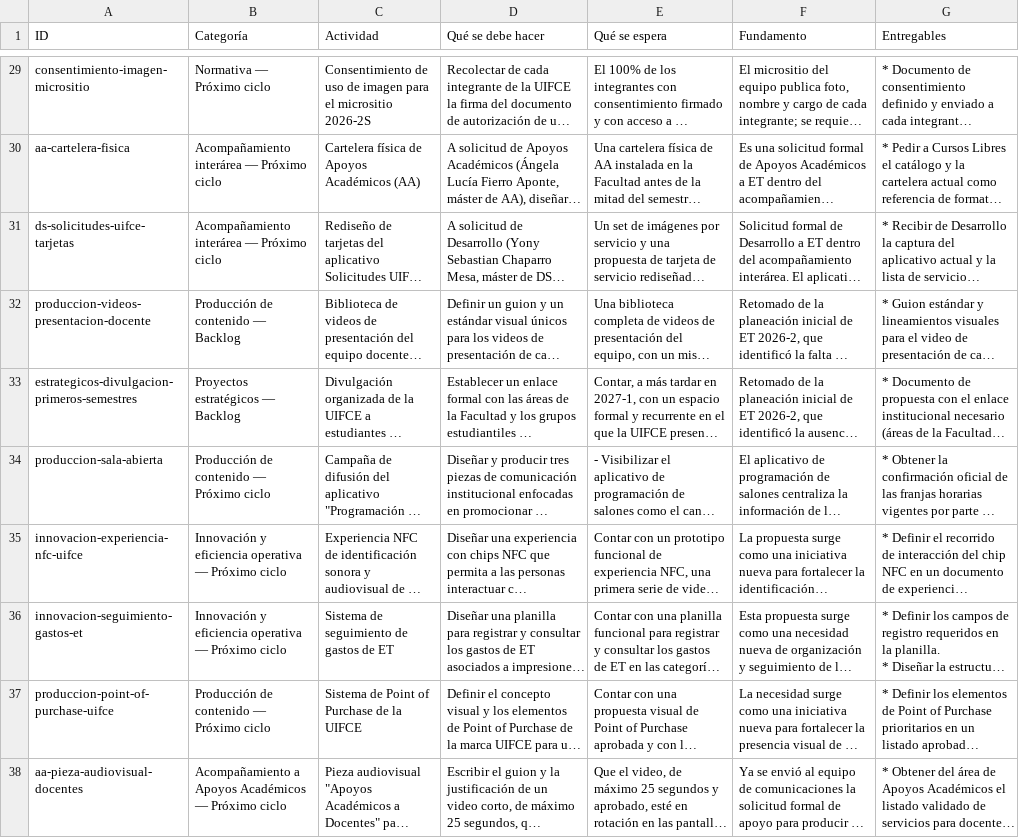
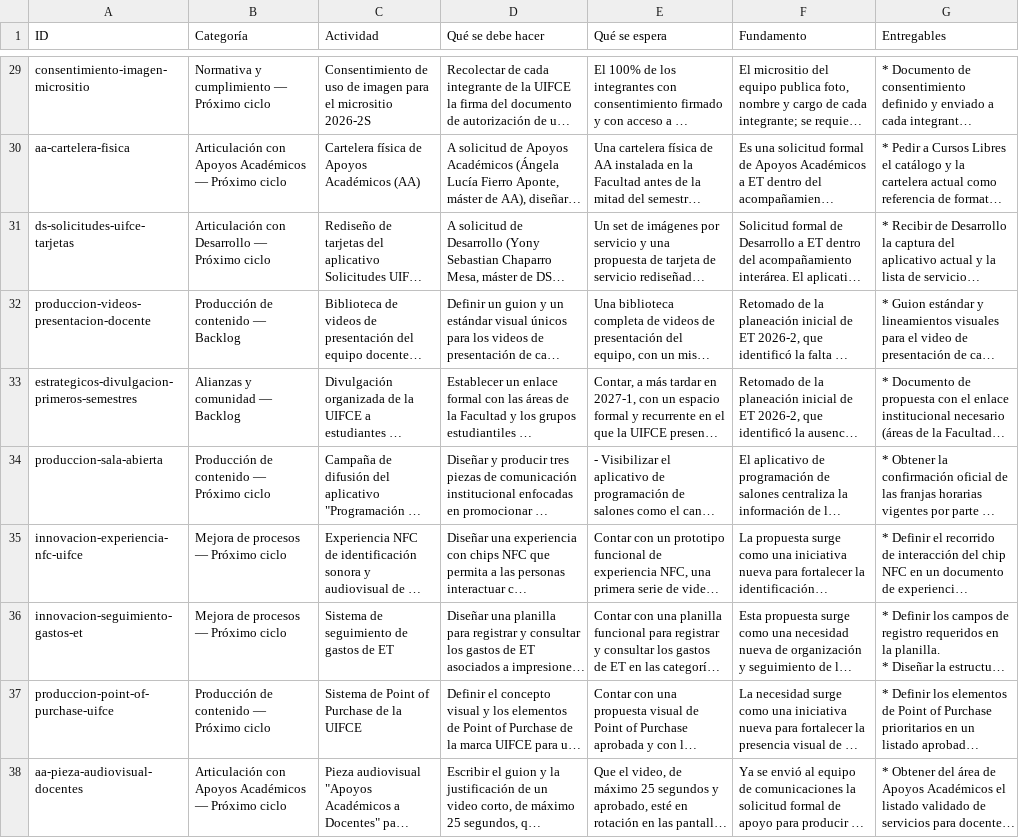
Before and after one commit to cdiazsu-source/UIFCE-2026-2-Estrategias-Tecnologicas-, a CSV file: planeacion/planeacion_del_area.csv, drawn as a sheet; only a part is shown, gaps mark what is left out; long unchanged cells end in …; the diff covers the shown part only; the diff names each change by its address in the sheet, - before the commit and + after, or states it on an @@ line.

```diff
--- a/planeacion/planeacion_del_area.csv
+++ b/planeacion/planeacion_del_area.csv
-B29 (Categoría): Normativa — Próximo ciclo
+B29 (Categoría): Normativa y cumplimiento — Próximo ciclo
-B30 (Categoría): Acompañamiento interárea — Próximo ciclo
+B30 (Categoría): Articulación con Apoyos Académicos — Próximo ciclo
-B31 (Categoría): Acompañamiento interárea — Próximo ciclo
+B31 (Categoría): Articulación con Desarrollo — Próximo ciclo
-B33 (Categoría): Proyectos estratégicos — Backlog
+B33 (Categoría): Alianzas y comunidad — Backlog
-B35:B36 (Categoría): Innovación y eficiencia operativa — Próximo ciclo
+B35:B36 (Categoría): Mejora de procesos — Próximo ciclo
-B38 (Categoría): Acompañamiento a Apoyos Académicos…
+B38 (Categoría): Articulación con Apoyos Académicos…
```
Also changed, not shown: 1 added row and 32 edited cells elsewhere in this file, planeacion/planeacion.csv, 10 other files.
